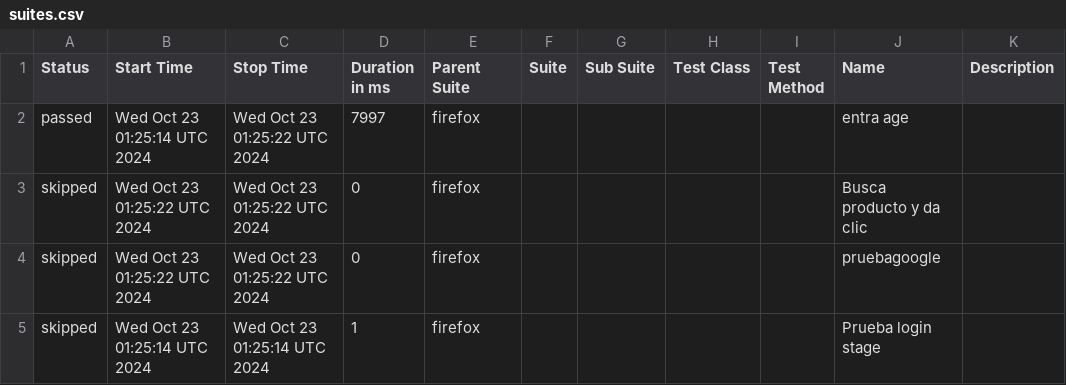
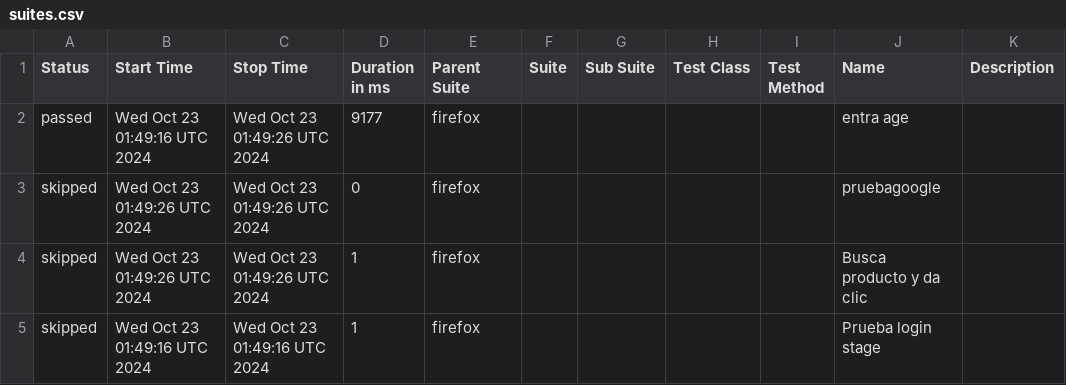
Before and after one commit to a-arias/playwright_GA_Example, a CSV file: data/suites.csv, drawn as a sheet.

```diff
--- a/data/suites.csv
+++ b/data/suites.csv
@@ -1,5 +1,5 @@
 "Status","Start Time","Stop Time","Duration in ms","Parent Suite","Suite","Sub Suite","Test Class","Test Method","Name","Description"
-"passed","Wed Oct 23 01:25:14 UTC 2024","Wed Oct 23 01:25:22 UTC 2024","7997","firefox","","","","","entra age",""
-"skipped","Wed Oct 23 01:25:22 UTC 2024","Wed Oct 23 01:25:22 UTC 2024","0","firefox","","","","","Busca producto y da clic",""
-"skipped","Wed Oct 23 01:25:22 UTC 2024","Wed Oct 23 01:25:22 UTC 2024","0","firefox","","","","","pruebagoogle",""
-"skipped","Wed Oct 23 01:25:14 UTC 2024","Wed Oct 23 01:25:14 UTC 2024","1","firefox","","","","","Prueba login stage",""
+"passed","Wed Oct 23 01:49:16 UTC 2024","Wed Oct 23 01:49:26 UTC 2024","9177","firefox","","","","","entra age",""
+"skipped","Wed Oct 23 01:49:26 UTC 2024","Wed Oct 23 01:49:26 UTC 2024","0","firefox","","","","","pruebagoogle",""
+"skipped","Wed Oct 23 01:49:26 UTC 2024","Wed Oct 23 01:49:26 UTC 2024","1","firefox","","","","","Busca producto y da clic",""
+"skipped","Wed Oct 23 01:49:16 UTC 2024","Wed Oct 23 01:49:16 UTC 2024","1","firefox","","","","","Prueba login stage",""
```
Also changed, not shown: 17 other files.
